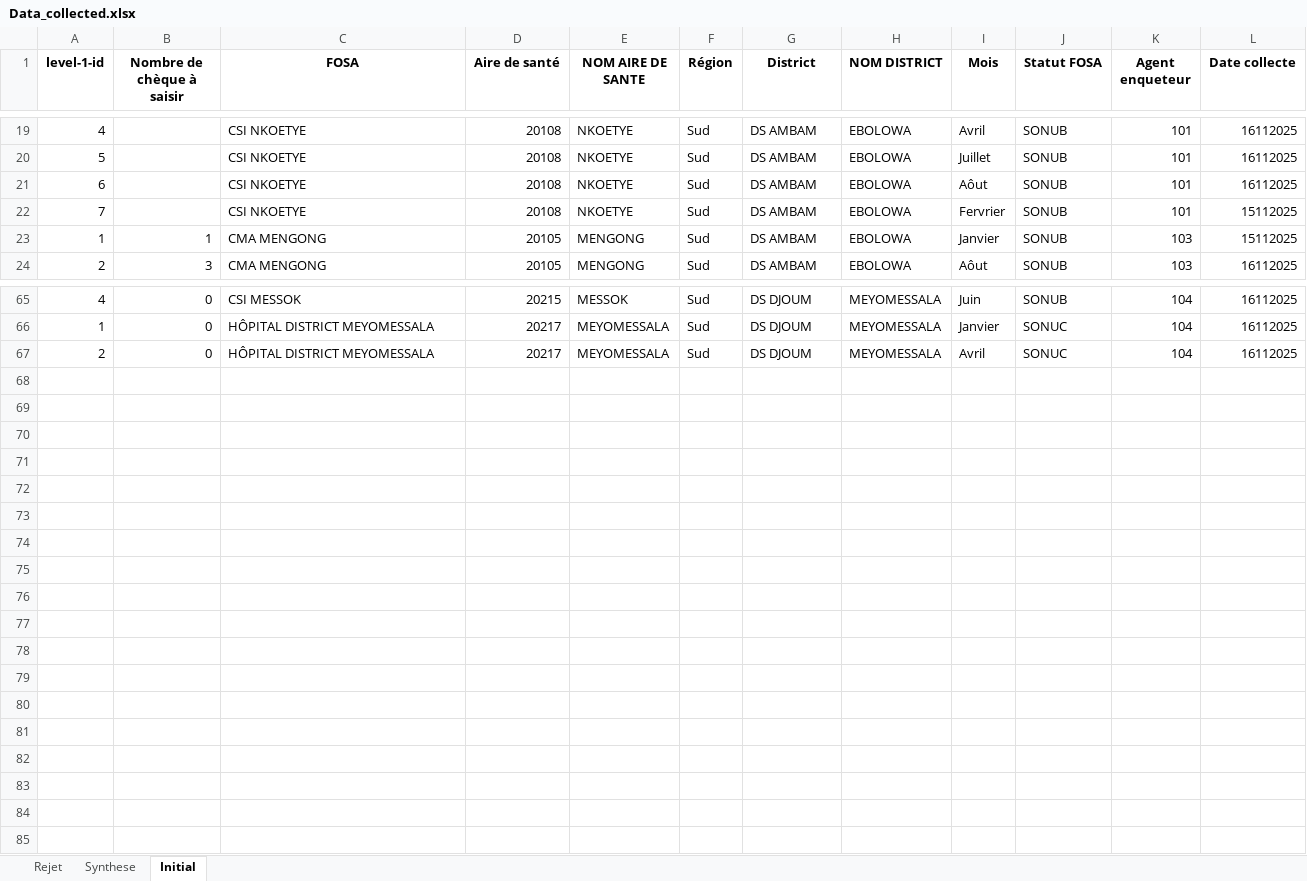
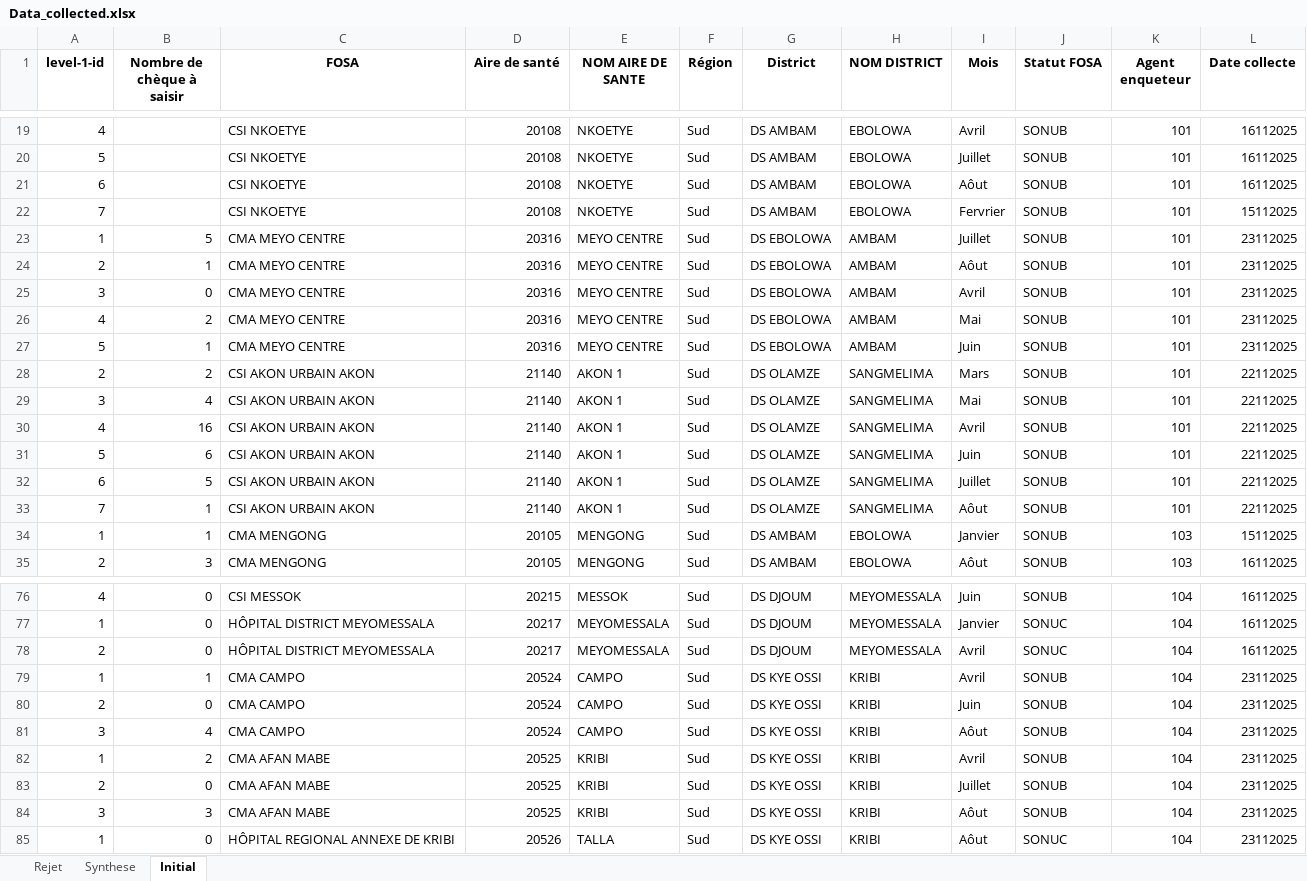
Before and after one commit to landrykeng/SUIVRE, an Excel workbook: Data_collected.xlsx, sheet Initial, drawn as a sheet; only a part is shown, gaps mark what is left out; values as stored, in another font and other column widths than the file's, no borders; the diff names each change by its address in the sheet, - before the commit and + after, or states it on an @@ line.

```diff
--- a/Data_collected.xlsx (sheet Initial)
+++ b/Data_collected.xlsx (sheet Initial)
+row 23: 1 | 5 | CMA MEYO CENTRE | 20316 | MEYO CENTRE | Sud | DS EBOLOWA | AMBAM | Juillet | SONUB | 101 | 23112025
+row 24: 2 | 1 | CMA MEYO CENTRE | 20316 | MEYO CENTRE | Sud | DS EBOLOWA | AMBAM | Aôut | SONUB | 101 | 23112025
+row 25: 3 | 0 | CMA MEYO CENTRE | 20316 | MEYO CENTRE | Sud | DS EBOLOWA | AMBAM | Avril | SONUB | 101 | 23112025
+row 26: 4 | 2 | CMA MEYO CENTRE | 20316 | MEYO CENTRE | Sud | DS EBOLOWA | AMBAM | Mai | SONUB | 101 | 23112025
+row 27: 5 | 1 | CMA MEYO CENTRE | 20316 | MEYO CENTRE | Sud | DS EBOLOWA | AMBAM | Juin | SONUB | 101 | 23112025
+row 28: 2 | 2 | CSI AKON URBAIN AKON | 21140 | AKON 1 | Sud | DS OLAMZE | SANGMELIMA | Mars | SONUB | 101 | 22112025
+row 29: 3 | 4 | CSI AKON URBAIN AKON | 21140 | AKON 1 | Sud | DS OLAMZE | SANGMELIMA | Mai | SONUB | 101 | 22112025
+row 30: 4 | 16 | CSI AKON URBAIN AKON | 21140 | AKON 1 | Sud | DS OLAMZE | SANGMELIMA | Avril | SONUB | 101 | 22112025
+row 31: 5 | 6 | CSI AKON URBAIN AKON | 21140 | AKON 1 | Sud | DS OLAMZE | SANGMELIMA | Juin | SONUB | 101 | 22112025
+row 32: 6 | 5 | CSI AKON URBAIN AKON | 21140 | AKON 1 | Sud | DS OLAMZE | SANGMELIMA | Juillet | SONUB | 101 | 22112025
+row 33: 7 | 1 | CSI AKON URBAIN AKON | 21140 | AKON 1 | Sud | DS OLAMZE | SANGMELIMA | Aôut | SONUB | 101 | 22112025
+row 79: 1 | 1 | CMA CAMPO | 20524 | CAMPO | Sud | DS KYE OSSI | KRIBI | Avril | SONUB | 104 | 23112025
+row 80: 2 | 0 | CMA CAMPO | 20524 | CAMPO | Sud | DS KYE OSSI | KRIBI | Juin | SONUB | 104 | 23112025
+row 81: 3 | 4 | CMA CAMPO | 20524 | CAMPO | Sud | DS KYE OSSI | KRIBI | Aôut | SONUB | 104 | 23112025
+row 82: 1 | 2 | CMA AFAN MABE | 20525 | KRIBI | Sud | DS KYE OSSI | KRIBI | Avril | SONUB | 104 | 23112025
+row 83: 2 | 0 | CMA AFAN MABE | 20525 | KRIBI | Sud | DS KYE OSSI | KRIBI | Juillet | SONUB | 104 | 23112025
+row 84: 3 | 3 | CMA AFAN MABE | 20525 | KRIBI | Sud | DS KYE OSSI | KRIBI | Aôut | SONUB | 104 | 23112025
+row 85: 1 | 0 | HÔPITAL REGIONAL ANNEXE DE KRIBI | 20526 | TALLA | Sud | DS KYE OSSI | KRIBI | Aôut | SONUC | 104 | 23112025
```
Also changed, not shown: sheet Synthese, sheet Rejet, 5 other files.
